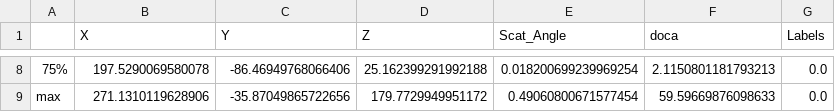
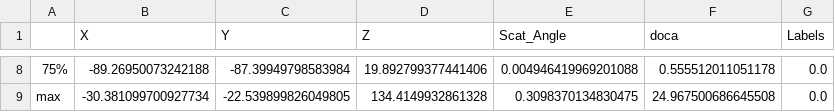
Before and after one commit to rsehgal/TomoML, a CSV file: dataset/kmeans_filtereddiffmaterial_cluster_1.csv, drawn as a sheet; only a part is shown, gaps mark what is left out; the diff covers the shown part only; the diff names each change by its address in the sheet, - before the commit and + after, or states it on an @@ line.

```diff
--- a/dataset/kmeans_filtereddiffmaterial_cluster_1.csv
+++ b/dataset/kmeans_filtereddiffmaterial_cluster_1.csv
-B8 (X): 197.5290069580078
+B8 (X): -89.26950073242188
-C8 (Y): -86.46949768066406
+C8 (Y): -87.39949798583984
-D8 (Z): 25.162399291992188
+D8 (Z): 19.892799377441406
-E8 (Scat_Angle): 0.018200699239969254
+E8 (Scat_Angle): 0.004946419969201088
-F8 (doca): 2.1150801181793213
+F8 (doca): 0.555512011051178
-B9 (X): 271.1310119628906
+B9 (X): -30.381099700927734
-C9 (Y): -35.87049865722656
+C9 (Y): -22.539899826049805
-D9 (Z): 179.7729949951172
+D9 (Z): 134.4149932861328
-E9 (Scat_Angle): 0.49060800671577454
+E9 (Scat_Angle): 0.3098370134830475
-F9 (doca): 59.59669876098633
+F9 (doca): 24.967500686645508
```
Also changed, not shown: 31 edited cells elsewhere in this file, dataset/kmeans_filtereddiffmaterial_cluster_2.csv, dataset/kmedians_cluster1.csv, 5 other files.
